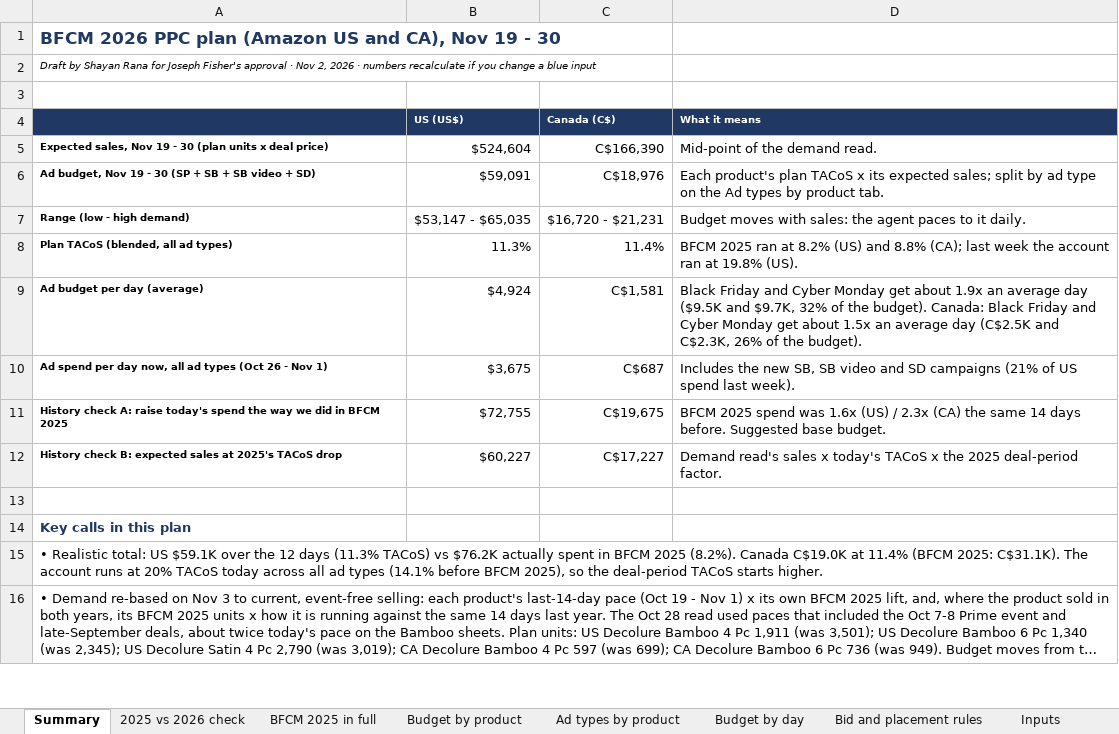
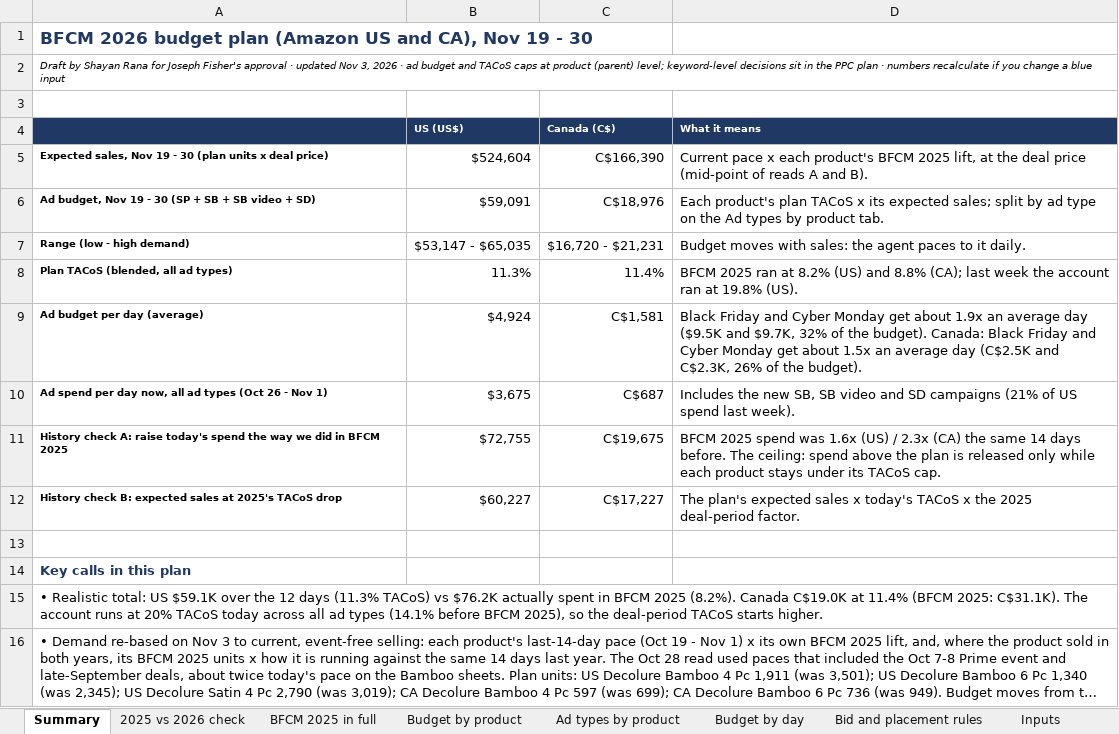
Before and after one commit to zarlish-web/PPC-Audit-, an Excel workbook: bfcm-2026/ppc-plan/BFCM_2026_PPC_Plan.xlsx, sheet Summary, drawn as a sheet; only a part is shown; long unchanged cells end in …; values as stored, in another font and other column widths than the file's, no borders; the diff names each change by its address in the sheet, - before the commit and + after, or states it on an @@ line.

```diff
--- a/bfcm-2026/ppc-plan/BFCM_2026_PPC_Plan.xlsx (sheet Summary)
+++ b/bfcm-2026/ppc-plan/BFCM_2026_PPC_Plan.xlsx (sheet Summary)
-A1: BFCM 2026 PPC plan (Amazon…
+A1: BFCM 2026 budget plan (Amazon…
-A2: …approval · Nov 2, 2026 · numbers…
+A2: …approval · updated Nov 3, 2026 · ad budget and TACoS caps at product (parent) level; keyword-level decisions sit in the PPC plan · numbers…
-D5 (What it means): Mid-point of the demand read.
+D5 (What it means): Current pace x each product's BFCM 2025 lift, at the deal price (mid-point of reads A and B).
-D11 (What it means): …days before. Suggested base budget.
+D11 (What it means): …days before. The ceiling: spend above the plan is released only while each product stays under its TACoS cap.
-D12 (What it means): Demand read's sales x…
+D12 (What it means): The plan's expected sales x…
```
Also changed, not shown: sheet BFCM 2025 in full, sheet 2025 vs 2026 check, sheet Budget by day, sheet Budget by product, bfcm-2026/verification/BFCM_2026_PPC_Verification.xlsx, 8 other files.
